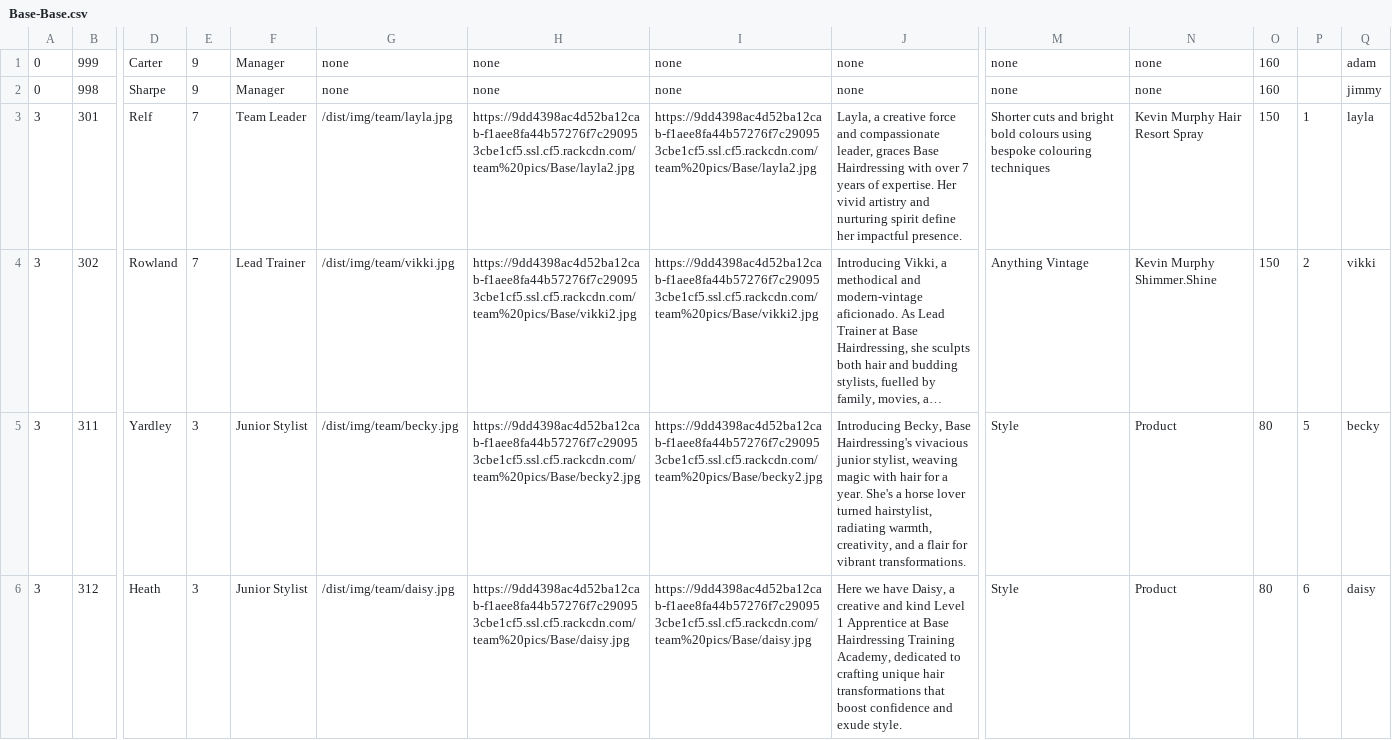
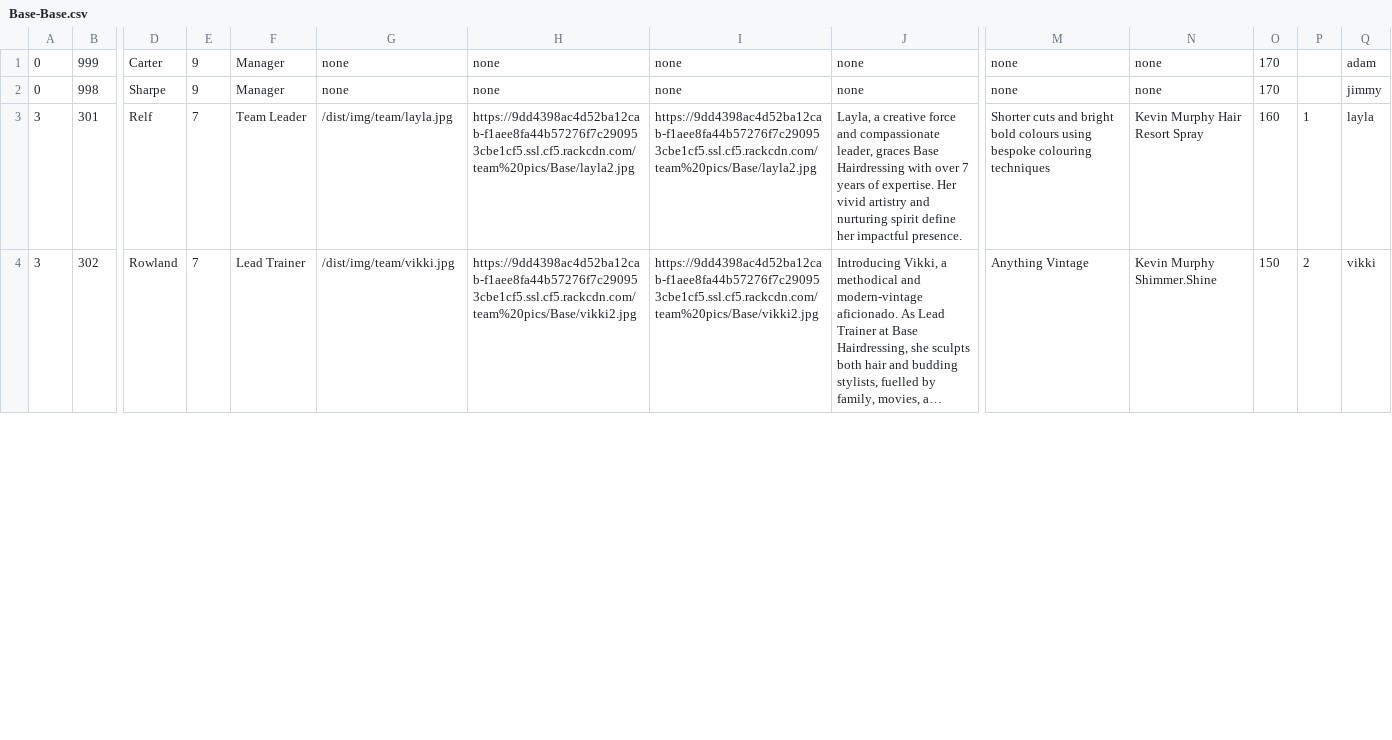
Before and after one commit to araquach/pk20, a CSV file: data/csv/team_members/Base-Base.csv, drawn as a sheet; only a part is shown, gaps mark what is left out; long unchanged cells end in …; rows hold the shown columns only; the diff covers the shown part only; the diff names each change by its address in the sheet, - before the commit and + after, or states it on an @@ line.

```diff
--- a/data/csv/team_members/Base-Base.csv
+++ b/data/csv/team_members/Base-Base.csv
-O1:O2: 160
+O1:O2: 170
-O3: 150
+O3: 160
-row 5: 3 | 311 | Yardley | 3 | Junior Stylist | /dist/img/team/becky.jpg | https://9dd4398ac4d52ba12cab-f1aee8fa44b57276f7c290953cbe1cf5.ssl.cf5.rackcdn.com/team%20pics/Base/becky2.jpg | https://9dd4398ac4d52ba12cab-f1aee8fa44b57276f7c290953cbe1cf5.ssl.cf5.rackcdn.com/team%20pics/Base/becky2.jpg | Introducing Becky, Base Hairdressing's vivacious junior stylist, weaving magic with hair for a year. She's a horse lover turned hairstylist, radiating warmth, creativity, and a flair for vibrant transformations. | Style | Product | 80 | 5 | becky
-row 6: 3 | 312 | Heath | 3 | Junior Stylist | /dist/img/team/daisy.jpg | https://9dd4398ac4d52ba12cab-f1aee8fa44b57276f7c290953cbe1cf5.ssl.cf5.rackcdn.com/team%20pics/Base/daisy.jpg | https://9dd4398ac4d52ba12cab-f1aee8fa44b57276f7c290953cbe1cf5.ssl.cf5.rackcdn.com/team%20pics/Base/daisy.jpg | Here we have Daisy, a creative and kind Level 1 Apprentice at Base Hairdressing Training Academy, dedicated to crafting unique hair transformations that boost confidence and exude style. | Style | Product | 80 | 6 | daisy
```
Also changed, not shown: 18 edited cells elsewhere in this file, data/csv/team_members/Jakata-Jakata.csv, data/csv/team_members/PK-PK.csv, 2 other files.
